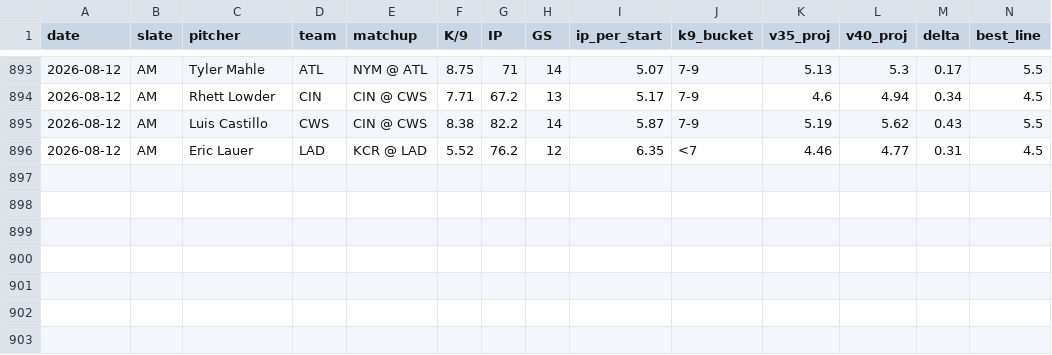
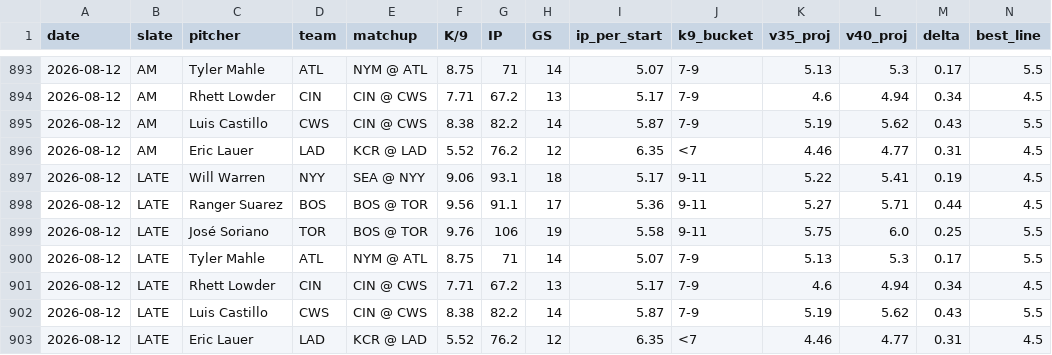
Before and after one commit to jordantaylorkurzweil-hash/MLB-Kprop-Pipeline, a CSV file: workspace/shadow_v35_vs_v40.csv, drawn as a sheet; only a part is shown, gaps mark what is left out; rows hold the shown columns only; the diff names each change by its address in the sheet, - before the commit and + after, or states it on an @@ line.

```diff
--- a/workspace/shadow_v35_vs_v40.csv
+++ b/workspace/shadow_v35_vs_v40.csv
+row 897: 2026-08-12 | LATE | Will Warren | NYY | SEA @ NYY | 9.06 | 93.1 | 18 | 5.17 | 9-11 | 5.22 | 5.41 | 0.19 | 4.5
+row 898: 2026-08-12 | LATE | Ranger Suarez | BOS | BOS @ TOR | 9.56 | 91.1 | 17 | 5.36 | 9-11 | 5.27 | 5.71 | 0.44 | 4.5
+row 899: 2026-08-12 | LATE | José Soriano | TOR | BOS @ TOR | 9.76 | 106 | 19 | 5.58 | 9-11 | 5.75 | 6.0 | 0.25 | 5.5
+row 900: 2026-08-12 | LATE | Tyler Mahle | ATL | NYM @ ATL | 8.75 | 71 | 14 | 5.07 | 7-9 | 5.13 | 5.3 | 0.17 | 5.5
+row 901: 2026-08-12 | LATE | Rhett Lowder | CIN | CIN @ CWS | 7.71 | 67.2 | 13 | 5.17 | 7-9 | 4.6 | 4.94 | 0.34 | 4.5
+row 902: 2026-08-12 | LATE | Luis Castillo | CWS | CIN @ CWS | 8.38 | 82.2 | 14 | 5.87 | 7-9 | 5.19 | 5.62 | 0.43 | 5.5
+row 903: 2026-08-12 | LATE | Eric Lauer | LAD | KCR @ LAD | 5.52 | 76.2 | 12 | 6.35 | <7 | 4.46 | 4.77 | 0.31 | 4.5
```
Also changed, not shown: 3 other files.
